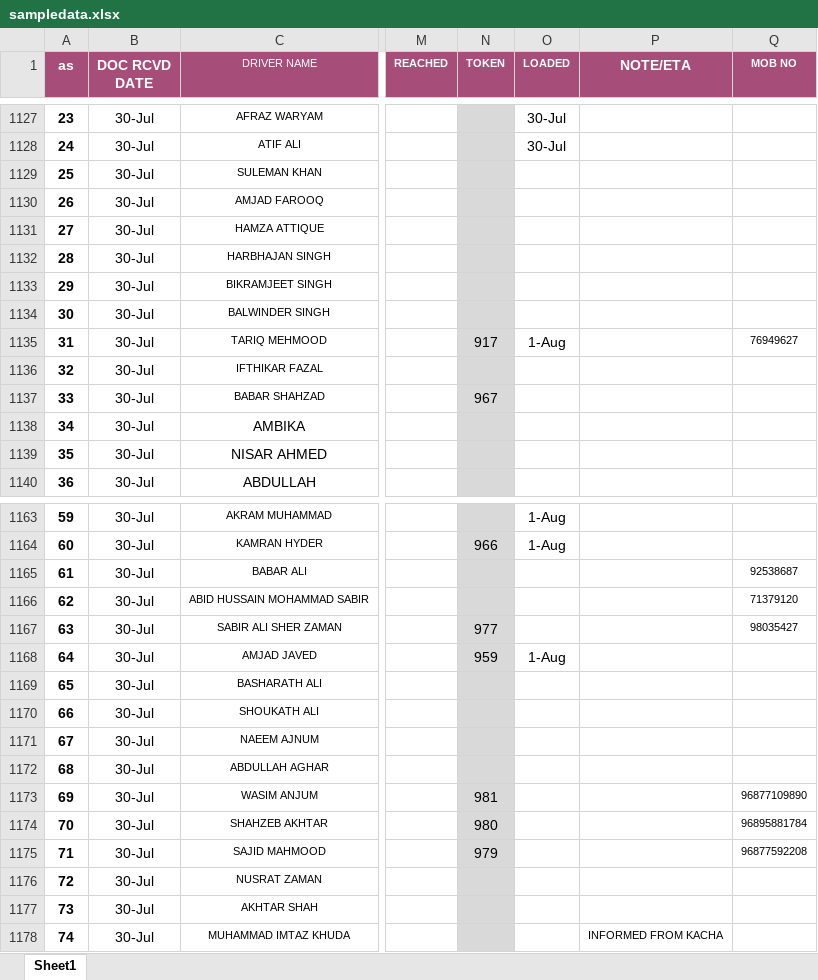
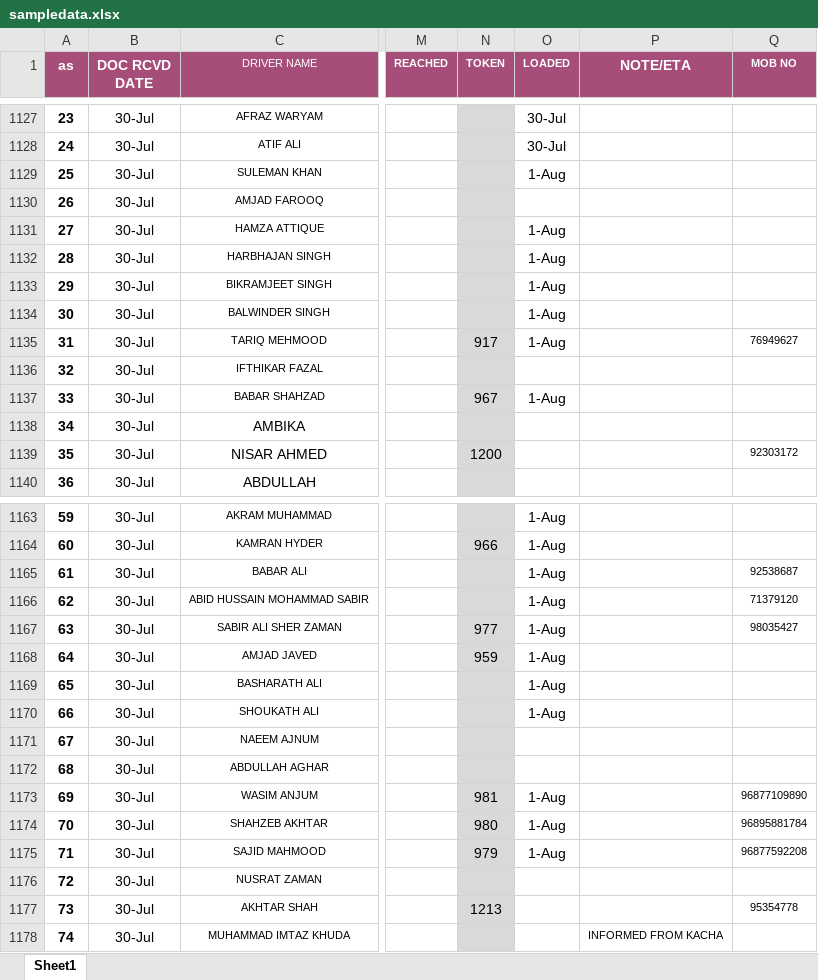
Before and after one commit to connectharundas/global-pacific-truck-search, an Excel workbook: data/sampledata.xlsx, sheet Sheet1, drawn as a sheet; only a part is shown, gaps mark what is left out; values as stored, in another font and other column widths than the file's, no borders; the diff covers the shown part only; the diff names each change by its address in the sheet, - before the commit and + after, or states it on an @@ line.

```diff
--- a/data/sampledata.xlsx (sheet Sheet1)
+++ b/data/sampledata.xlsx (sheet Sheet1)
-O1129 (LOADED): (empty)
+O1129 (LOADED): 1-Aug
-O1131:O1134 (LOADED): (empty)
+O1131:O1134 (LOADED): 1-Aug
-O1137 (LOADED): (empty)
+O1137 (LOADED): 1-Aug
-N1139 (TOKEN): (empty)
+N1139 (TOKEN): 1200
-Q1139 (MOB NO): (empty)
+Q1139 (MOB NO): 92303172
-O1165:O1167 (LOADED): (empty)
+O1165:O1167 (LOADED): 1-Aug
-O1169:O1170 (LOADED): (empty)
+O1169:O1170 (LOADED): 1-Aug
-O1173:O1175 (LOADED): (empty)
+O1173:O1175 (LOADED): 1-Aug
-N1177 (TOKEN): (empty)
+N1177 (TOKEN): 1213
-Q1177 (MOB NO): (empty)
+Q1177 (MOB NO): 95354778
```
Also changed, not shown: 37 added rows, 1 removed row, 101 edited cells and cell formats elsewhere in this sheet.
